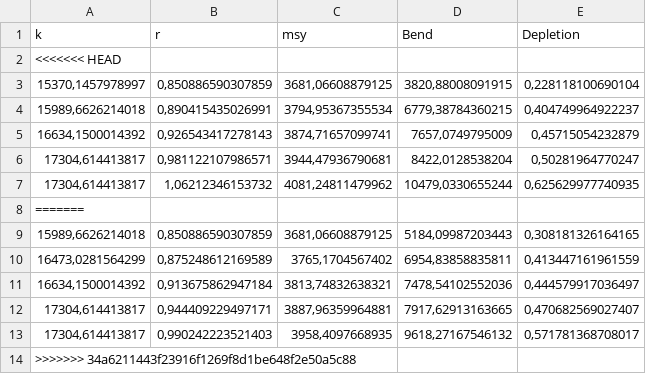
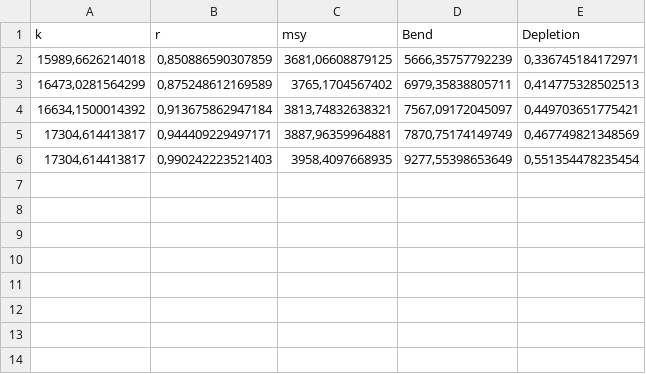
Before and after one commit to mariazuba/SARAUAYSEN_0621, a CSV file: tabla1.csv, drawn as a sheet.

Commit message:
Figuras y tablas actualizadas OK

```diff
--- a/tabla1.csv
+++ b/tabla1.csv
@@ -1,14 +1,6 @@
 "k";"r";"msy";"Bend";"Depletion"
-<<<<<<< HEAD
-15370,1457978997;0,850886590307859;3681,06608879125;3820,88008091915;0,228118100690104
-15989,6626214018;0,890415435026991;3794,95367355534;6779,38784360215;0,404749964922237
-16634,1500014392;0,926543417278143;3874,71657099741;7657,0749795009;0,45715054232879
-17304,614413817;0,981122107986571;3944,47936790681;8422,0128538204;0,50281964770247
-17304,614413817;1,06212346153732;4081,24811479962;10479,0330655244;0,625629977740935
-=======
-15989,6626214018;0,850886590307859;3681,06608879125;5184,09987203443;0,308181326164165
-16473,0281564299;0,875248612169589;3765,1704567402;6954,83858835811;0,413447161961559
-16634,1500014392;0,913675862947184;3813,74832638321;7478,54102552036;0,444579917036497
-17304,614413817;0,944409229497171;3887,96359964881;7917,62913163665;0,470682569027407
-17304,614413817;0,990242223521403;3958,4097668935;9618,27167546132;0,571781368708017
->>>>>>> 34a6211443f23916f1269f8d1be648f2e50a5c88
+15989,6626214018;0,850886590307859;3681,06608879125;5666,35757792239;0,336745184172971
+16473,0281564299;0,875248612169589;3765,1704567402;6979,35838805711;0,414775328502513
+16634,1500014392;0,913675862947184;3813,74832638321;7567,09172045097;0,449703651775421
+17304,614413817;0,944409229497171;3887,96359964881;7870,75174149749;0,467749821348569
+17304,614413817;0,990242223521403;3958,4097668935;9277,55398653649;0,551354478235454
```
Also changed, not shown: tabla2.csv, 7 other files.
